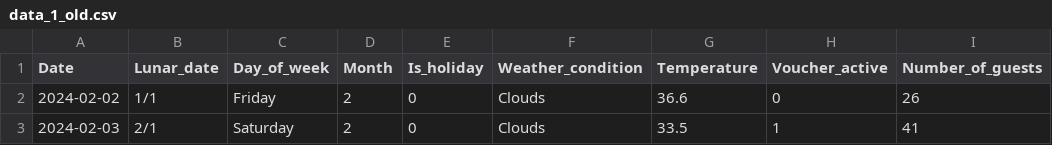
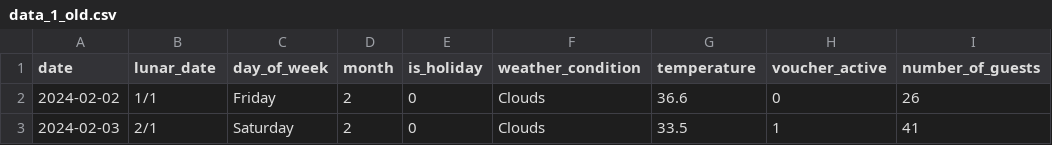
Before and after one commit to Kuwado/Do_An, a CSV file: backend/data/data_1_old.csv, drawn as a sheet; only a part is shown.

```diff
--- a/backend/data/data_1_old.csv
+++ b/backend/data/data_1_old.csv
@@ -1,2 +1,2 @@
-Date,Lunar_date,Day_of_week,Month,Is_holiday,Weather_condition,Temperature,Voucher_active,Number_of_guests
+date,lunar_date,day_of_week,month,is_holiday,weather_condition,temperature,voucher_active,number_of_guests
 2024-02-02,1/1,Friday,2,0,Clouds,36.6,0,26
```
Also changed, not shown: backend/data/data_1_test.csv, backend/data/hotel_guest_data.csv, 15 other files.
